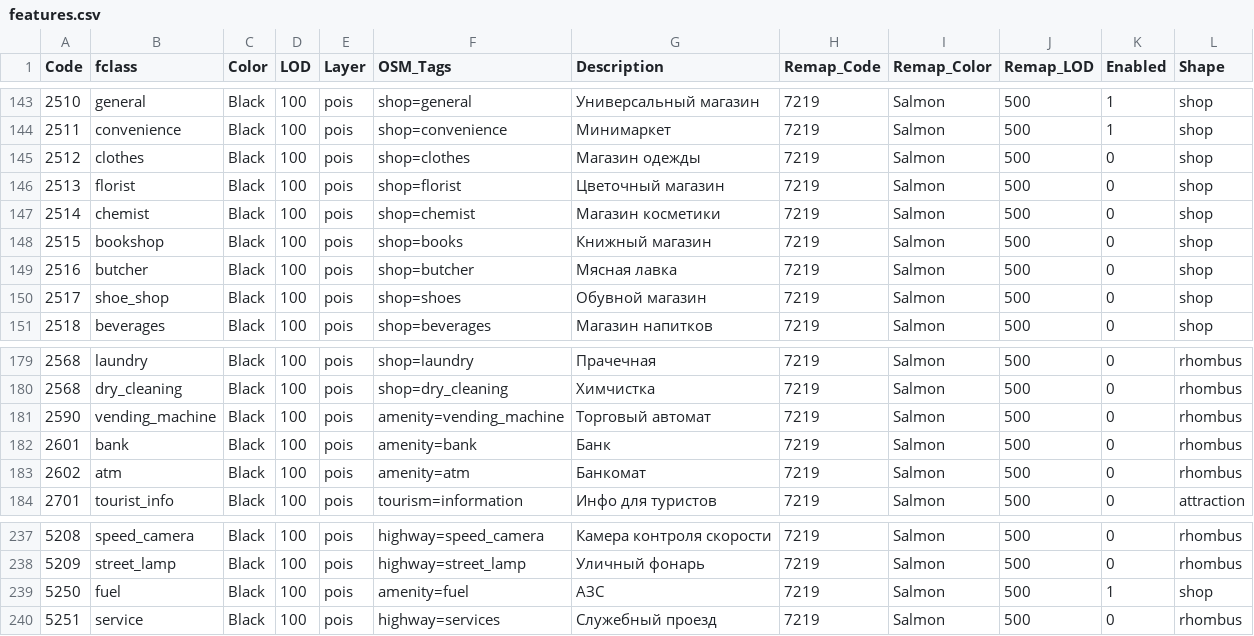
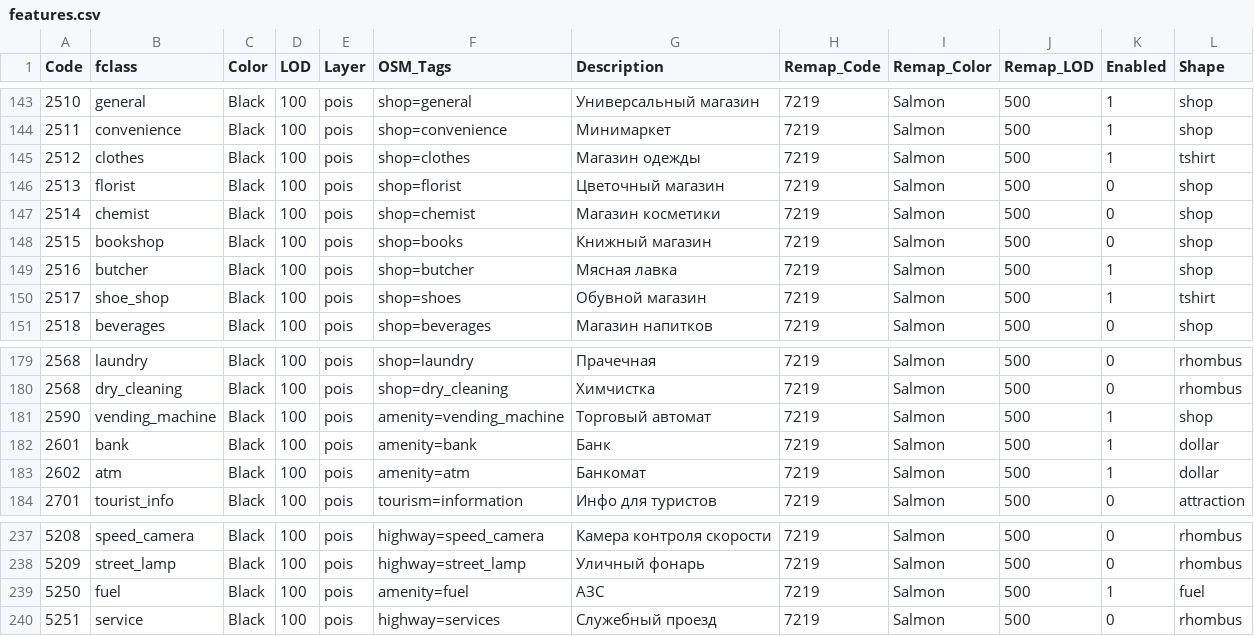
Before and after one commit to purrrock/dtg1-map-tools, a CSV file: features.csv, drawn as a sheet; only a part is shown, gaps mark what is left out; the diff covers the shown part only.

```diff
--- a/features.csv
+++ b/features.csv
@@ -144,3 +144,3 @@ Code ;fclass ;Color ;LOD;Layer ;OSM_Tags ;Description ;Remap_Code;Remap_Color;Re
 2511;convenience;Black;100;pois;shop=convenience;Минимаркет;7219;Salmon;500;1;shop
-2512;clothes;Black;100;pois;shop=clothes;Магазин одежды;7219;Salmon;500;0;shop
+2512;clothes;Black;100;pois;shop=clothes;Магазин одежды;7219;Salmon;500;1;tshirt
 2513;florist;Black;100;pois;shop=florist;Цветочный магазин;7219;Salmon;500;0;shop
@@ -148,4 +148,4 @@ Code ;fclass ;Color ;LOD;Layer ;OSM_Tags ;Description ;Remap_Code;Remap_Color;Re
 2515;bookshop;Black;100;pois;shop=books;Книжный магазин;7219;Salmon;500;0;shop
-2516;butcher;Black;100;pois;shop=butcher;Мясная лавка;7219;Salmon;500;0;shop
-2517;shoe_shop;Black;100;pois;shop=shoes;Обувной магазин;7219;Salmon;500;0;shop
+2516;butcher;Black;100;pois;shop=butcher;Мясная лавка;7219;Salmon;500;1;shop
+2517;shoe_shop;Black;100;pois;shop=shoes;Обувной магазин;7219;Salmon;500;1;tshirt
 2518;beverages;Black;100;pois;shop=beverages;Магазин напитков;7219;Salmon;500;0;shop
@@ -180,5 +180,5 @@ Code ;fclass ;Color ;LOD;Layer ;OSM_Tags ;Description ;Remap_Code;Remap_Color;Re
 2568;dry_cleaning;Black;100;pois;shop=dry_cleaning;Химчистка;7219;Salmon;500;0;rhombus
-2590;vending_machine;Black;100;pois;amenity=vending_machine;Торговый автомат;7219;Salmon;500;0;rhombus
-2601;bank;Black;100;pois;amenity=bank;Банк;7219;Salmon;500;0;rhombus
-2602;atm;Black;100;pois;amenity=atm;Банкомат;7219;Salmon;500;0;rhombus
+2590;vending_machine;Black;100;pois;amenity=vending_machine;Торговый автомат;7219;Salmon;500;1;shop
+2601;bank;Black;100;pois;amenity=bank;Банк;7219;Salmon;500;1;dollar
+2602;atm;Black;100;pois;amenity=atm;Банкомат;7219;Salmon;500;1;dollar
 2701;tourist_info;Black;100;pois;tourism=information;Инфо для туристов;7219;Salmon;500;0;attraction
@@ -238,3 +238,3 @@ Code ;fclass ;Color ;LOD;Layer ;OSM_Tags ;Description ;Remap_Code;Remap_Color;Re
 5209;street_lamp;Black;100;pois;highway=street_lamp;Уличный фонарь;7219;Salmon;500;0;rhombus
-5250;fuel;Black;100;pois;amenity=fuel;АЗС;7219;Salmon;500;1;shop
+5250;fuel;Black;100;pois;amenity=fuel;АЗС;7219;Salmon;500;1;fuel
 5251;service;Black;100;pois;highway=services;Служебный проезд;7219;Salmon;500;0;rhombus
```
Also changed, not shown: 24 edited cells elsewhere in this file, 2 other files.
